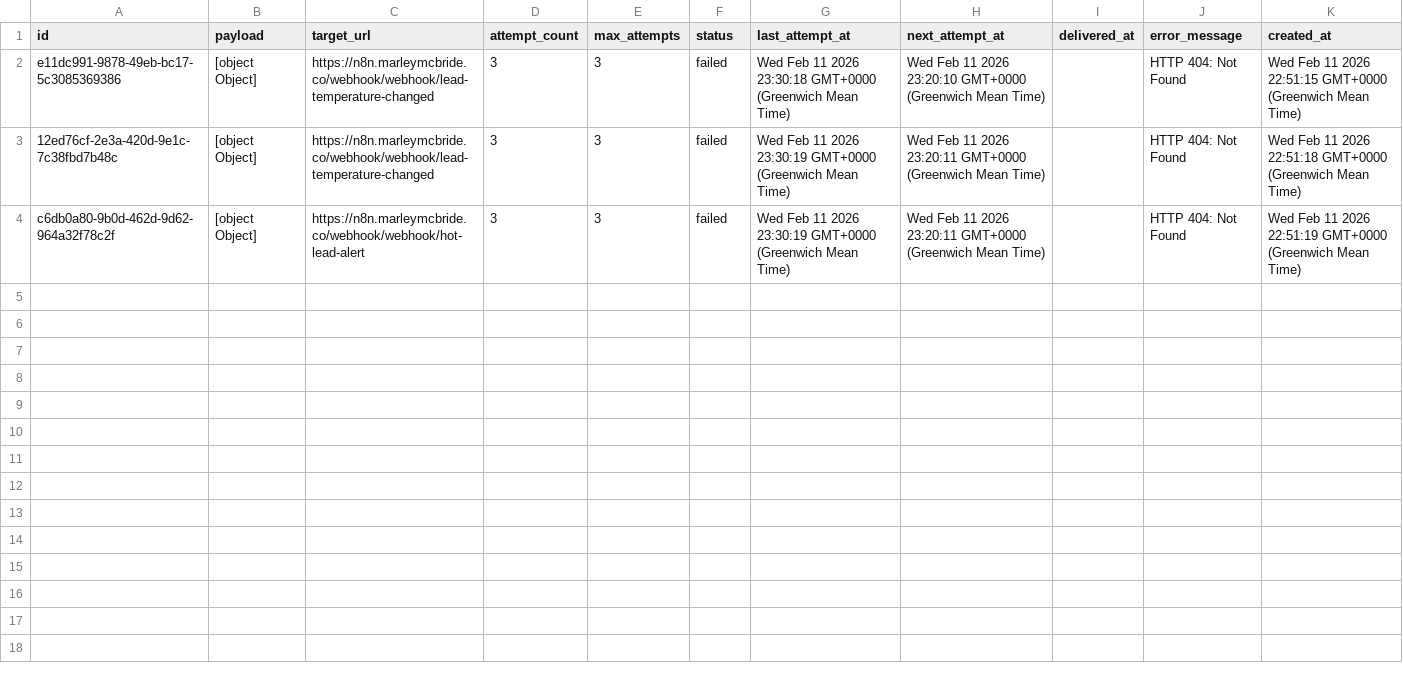
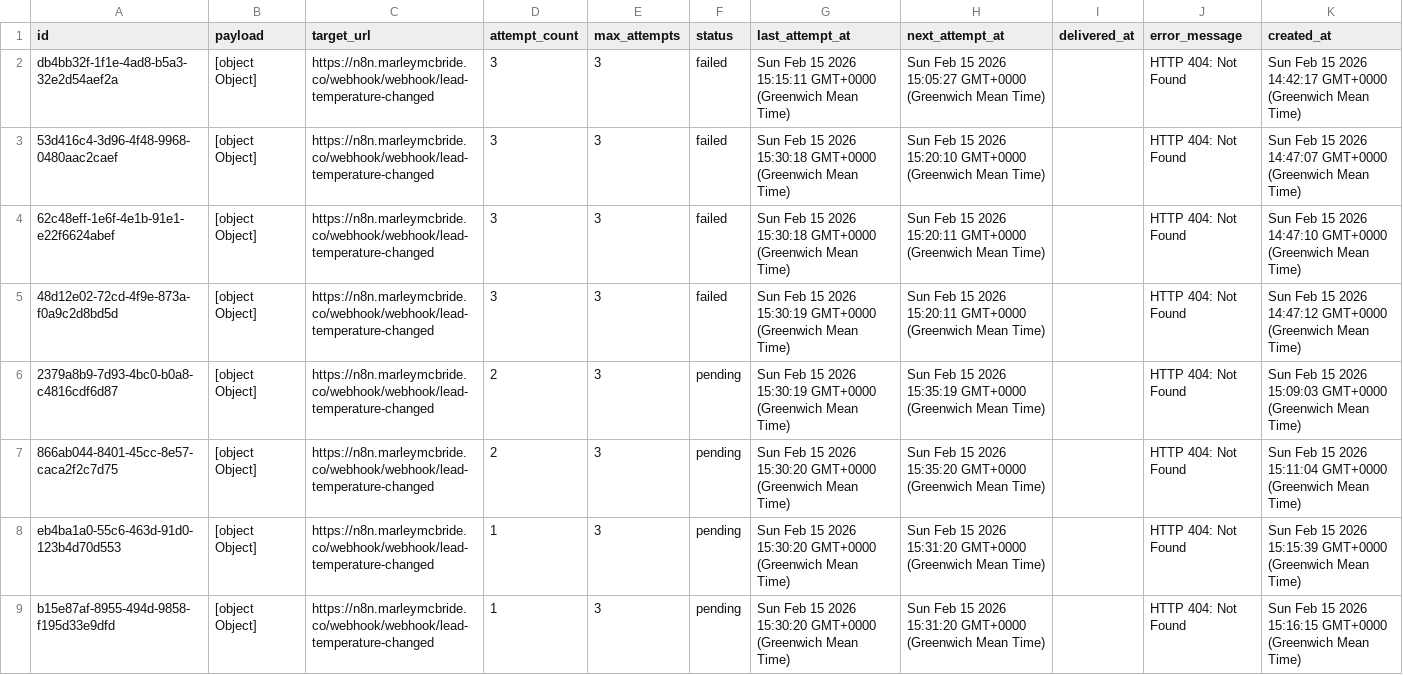
Before and after one commit to marleymcbride/limitless-life, a CSV file: backups/2026-02-15/webhook_queue.csv, drawn as a sheet.

```diff
--- a/backups/2026-02-15/webhook_queue.csv
+++ b/backups/2026-02-15/webhook_queue.csv
@@ -1,4 +1,9 @@
 id,payload,target_url,attempt_count,max_attempts,status,last_attempt_at,next_attempt_at,delivered_at,error_message,created_at
-e11dc991-9878-49eb-bc17-5c3085369386,[object Object],https://n8n.marleymcbride.co/webhook/webhook/lead-temperature-changed,3,3,failed,Wed Feb 11 2026 23:30:18 GMT+0000 (Greenwich Mean Time),Wed Feb 11 2026 23:20:10 GMT+0000 (Greenwich Mean Time),,HTTP 404: Not Found,Wed Feb 11 2026 22:51:15 GMT+0000 (Greenwich Mean Time)
-12ed76cf-2e3a-420d-9e1c-7c38fbd7b48c,[object Object],https://n8n.marleymcbride.co/webhook/webhook/lead-temperature-changed,3,3,failed,Wed Feb 11 2026 23:30:19 GMT+0000 (Greenwich Mean Time),Wed Feb 11 2026 23:20:11 GMT+0000 (Greenwich Mean Time),,HTTP 404: Not Found,Wed Feb 11 2026 22:51:18 GMT+0000 (Greenwich Mean Time)
-c6db0a80-9b0d-462d-9d62-964a32f78c2f,[object Object],https://n8n.marleymcbride.co/webhook/webhook/hot-lead-alert,3,3,failed,Wed Feb 11 2026 23:30:19 GMT+0000 (Greenwich Mean Time),Wed Feb 11 2026 23:20:11 GMT+0000 (Greenwich Mean Time),,HTTP 404: Not Found,Wed Feb 11 2026 22:51:19 GMT+0000 (Greenwich Mean Time)
+db4bb32f-1f1e-4ad8-b5a3-32e2d54aef2a,[object Object],https://n8n.marleymcbride.co/webhook/webhook/lead-temperature-changed,3,3,failed,Sun Feb 15 2026 15:15:11 GMT+0000 (Greenwich Mean Time),Sun Feb 15 2026 15:05:27 GMT+0000 (Greenwich Mean Time),,HTTP 404: Not Found,Sun Feb 15 2026 14:42:17 GMT+0000 (Greenwich Mean Time)
+53d416c4-3d96-4f48-9968-0480aac2caef,[object Object],https://n8n.marleymcbride.co/webhook/webhook/lead-temperature-changed,3,3,failed,Sun Feb 15 2026 15:30:18 GMT+0000 (Greenwich Mean Time),Sun Feb 15 2026 15:20:10 GMT+0000 (Greenwich Mean Time),,HTTP 404: Not Found,Sun Feb 15 2026 14:47:07 GMT+0000 (Greenwich Mean Time)
+62c48eff-1e6f-4e1b-91e1-e22f6624abef,[object Object],https://n8n.marleymcbride.co/webhook/webhook/lead-temperature-changed,3,3,failed,Sun Feb 15 2026 15:30:18 GMT+0000 (Greenwich Mean Time),Sun Feb 15 2026 15:20:11 GMT+0000 (Greenwich Mean Time),,HTTP 404: Not Found,Sun Feb 15 2026 14:47:10 GMT+0000 (Greenwich Mean Time)
+48d12e02-72cd-4f9e-873a-f0a9c2d8bd5d,[object Object],https://n8n.marleymcbride.co/webhook/webhook/lead-temperature-changed,3,3,failed,Sun Feb 15 2026 15:30:19 GMT+0000 (Greenwich Mean Time),Sun Feb 15 2026 15:20:11 GMT+0000 (Greenwich Mean Time),,HTTP 404: Not Found,Sun Feb 15 2026 14:47:12 GMT+0000 (Greenwich Mean Time)
+2379a8b9-7d93-4bc0-b0a8-c4816cdf6d87,[object Object],https://n8n.marleymcbride.co/webhook/webhook/lead-temperature-changed,2,3,pending,Sun Feb 15 2026 15:30:19 GMT+0000 (Greenwich Mean Time),Sun Feb 15 2026 15:35:19 GMT+0000 (Greenwich Mean Time),,HTTP 404: Not Found,Sun Feb 15 2026 15:09:03 GMT+0000 (Greenwich Mean Time)
+866ab044-8401-45cc-8e57-caca2f2c7d75,[object Object],https://n8n.marleymcbride.co/webhook/webhook/lead-temperature-changed,2,3,pending,Sun Feb 15 2026 15:30:20 GMT+0000 (Greenwich Mean Time),Sun Feb 15 2026 15:35:20 GMT+0000 (Greenwich Mean Time),,HTTP 404: Not Found,Sun Feb 15 2026 15:11:04 GMT+0000 (Greenwich Mean Time)
+eb4ba1a0-55c6-463d-91d0-123b4d70d553,[object Object],https://n8n.marleymcbride.co/webhook/webhook/lead-temperature-changed,1,3,pending,Sun Feb 15 2026 15:30:20 GMT+0000 (Greenwich Mean Time),Sun Feb 15 2026 15:31:20 GMT+0000 (Greenwich Mean Time),,HTTP 404: Not Found,Sun Feb 15 2026 15:15:39 GMT+0000 (Greenwich Mean Time)
+b15e87af-8955-494d-9858-f195d33e9dfd,[object Object],https://n8n.marleymcbride.co/webhook/webhook/lead-temperature-changed,1,3,pending,Sun Feb 15 2026 15:30:20 GMT+0000 (Greenwich Mean Time),Sun Feb 15 2026 15:31:20 GMT+0000 (Greenwich Mean Time),,HTTP 404: Not Found,Sun Feb 15 2026 15:16:15 GMT+0000 (Greenwich Mean Time)
```
Also changed, not shown: backups/2026-02-15/users.csv, 2 other files.
